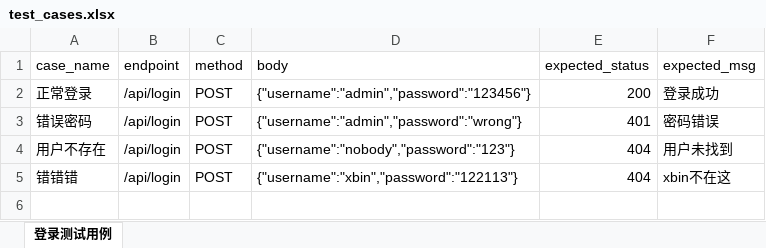
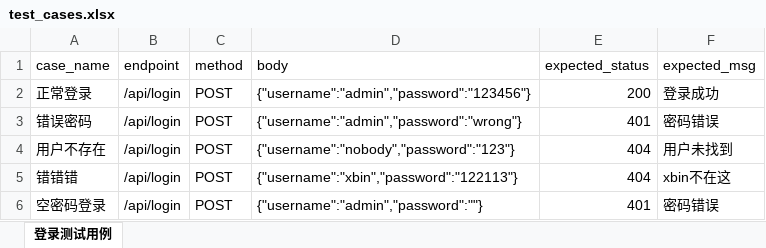
Before and after one commit to bingu7/api-test-platform, an Excel workbook: data/test_cases.xlsx, sheet 登录测试用例, drawn as a sheet; values as stored, in another font and other column widths than the file's, no borders; the diff names each change by its address in the sheet, - before the commit and + after, or states it on an @@ line.

```diff
--- a/data/test_cases.xlsx (sheet 登录测试用例)
+++ b/data/test_cases.xlsx (sheet 登录测试用例)
+row 6: 空密码登录 | /api/login | POST | {"username":"admin","password":""} | 401 | 密码错误
```
Also changed, not shown: 5 other files.
